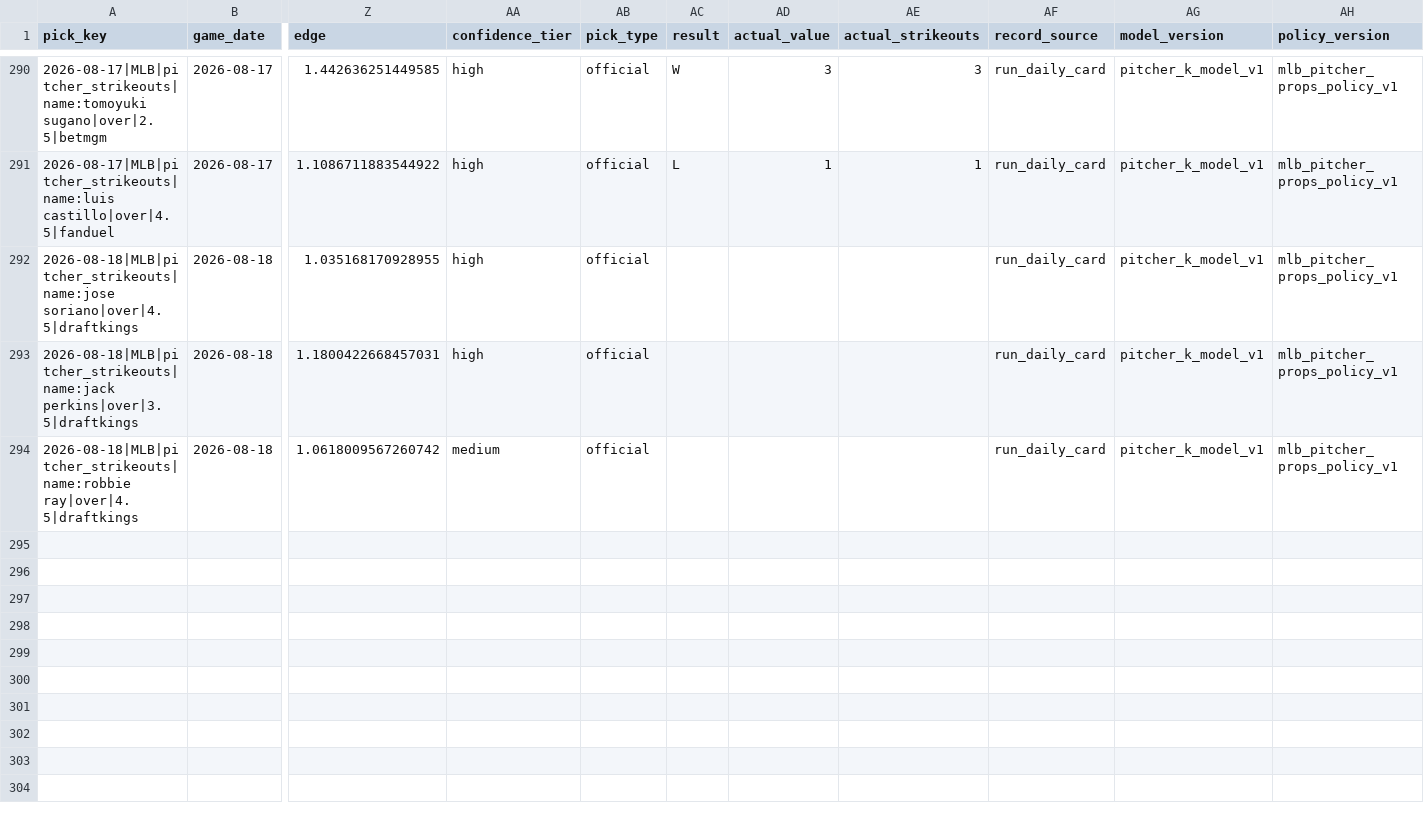
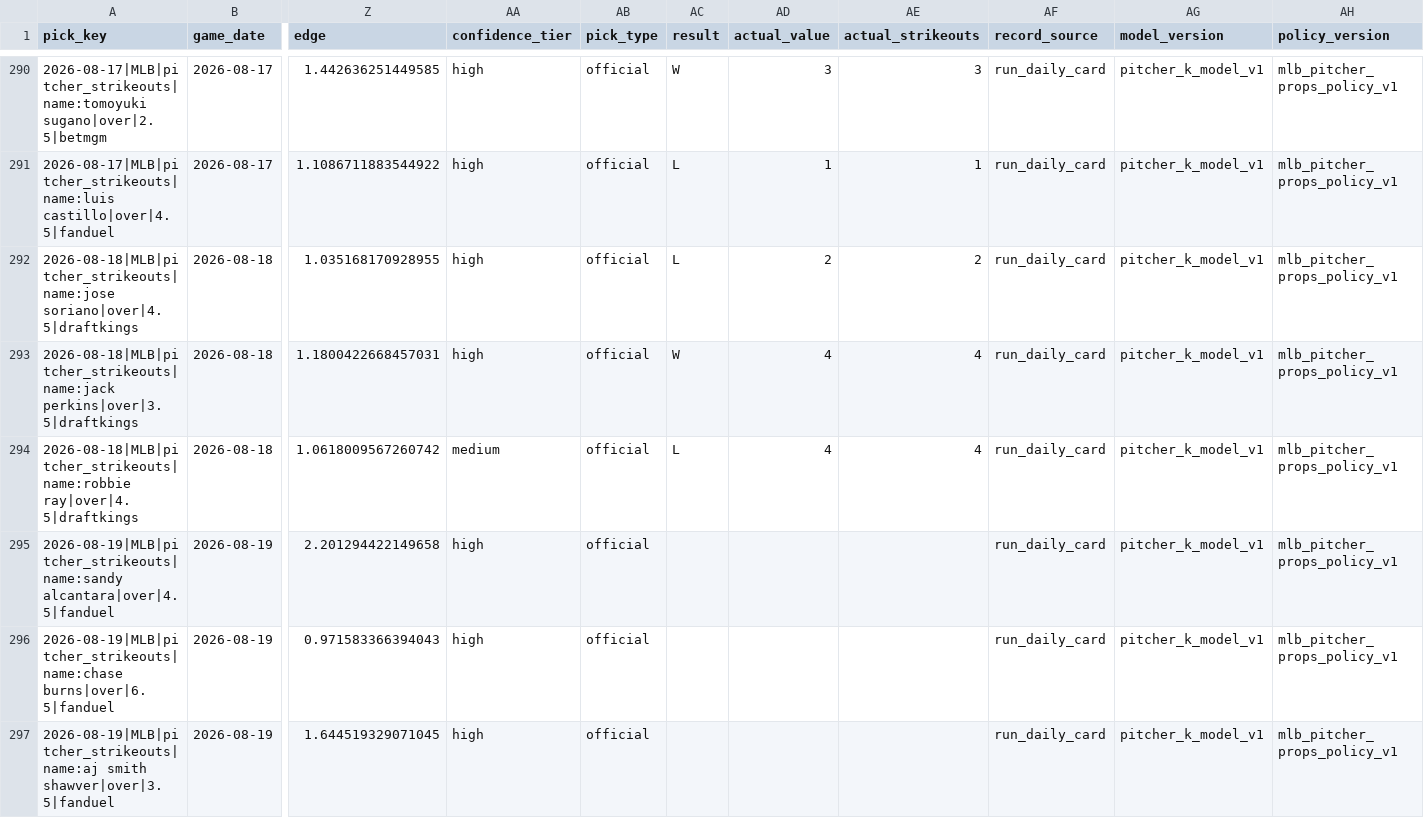
Before and after one commit to Ethrogo/proGramble, a CSV file: MLB/data/tracking/official_picks_history.csv, drawn as a sheet; only a part is shown, gaps mark what is left out; rows hold the shown columns only; the diff names each change by its address in the sheet, - before the commit and + after, or states it on an @@ line.

```diff
--- a/MLB/data/tracking/official_picks_history.csv
+++ b/MLB/data/tracking/official_picks_history.csv
-AC292 (result): (empty)
+AC292 (result): L
-AD292 (actual_value): (empty)
+AD292 (actual_value): 2
-AE292 (actual_strikeouts): (empty)
+AE292 (actual_strikeouts): 2
-AC293 (result): (empty)
+AC293 (result): W
-AD293:AD294 (actual_value): (empty)
+AD293:AD294 (actual_value): 4
-AE293:AE294 (actual_strikeouts): (empty)
+AE293:AE294 (actual_strikeouts): 4
-AC294 (result): (empty)
+AC294 (result): L
+row 295: 2026-08-19|MLB|pitcher_strikeouts|name:sandy alcantara|over|4.5|fanduel | 2026-08-19 | 2.201294422149658 | high | official |  |  |  | run_daily_card | pitcher_k_model_v1 | mlb_pitcher_props_policy_v1
+row 296: 2026-08-19|MLB|pitcher_strikeouts|name:chase burns|over|6.5|fanduel | 2026-08-19 | 0.971583366394043 | high | official |  |  |  | run_daily_card | pitcher_k_model_v1 | mlb_pitcher_props_policy_v1
+row 297: 2026-08-19|MLB|pitcher_strikeouts|name:aj smith shawver|over|3.5|fanduel | 2026-08-19 | 1.644519329071045 | high | official |  |  |  | run_daily_card | pitcher_k_model_v1 | mlb_pitcher_props_policy_v1
```
Also changed, not shown: MLB/data/tracking/official_picks_profit_by_book.csv, MLB/data/tracking/official_picks_profit_report.csv, 10 other files.
